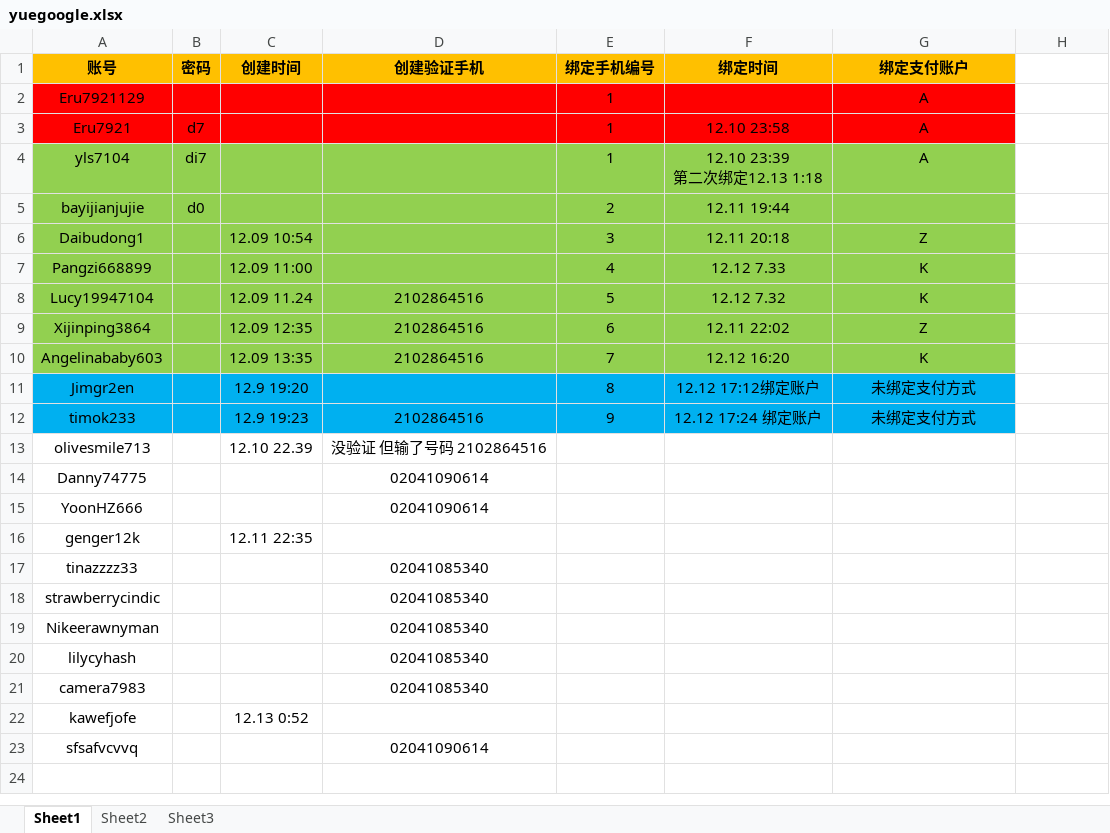
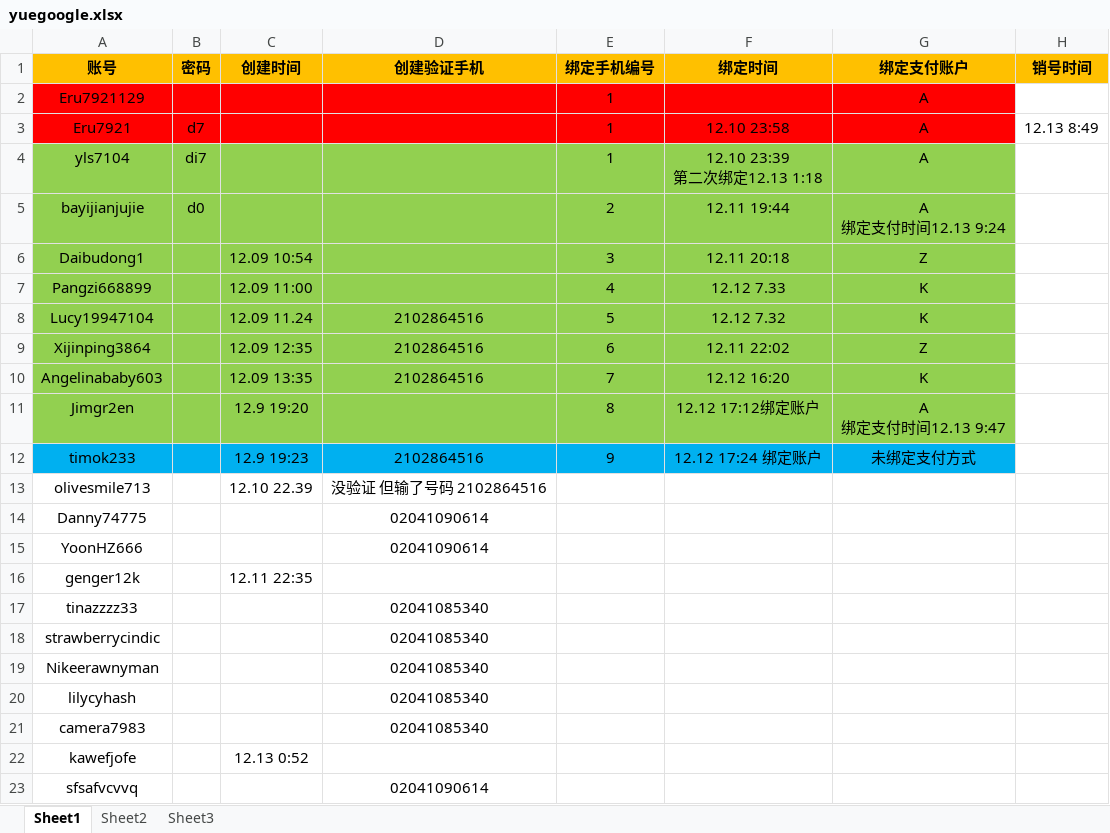
Before and after one commit to daiyyr/yueau, an Excel workbook: yuegoogle.xlsx, sheet Sheet1, drawn as a sheet; values as stored, in another font and other column widths than the file's, no borders; ↵ is a line break in a cell; the diff names each change by its address in the sheet, - before the commit and + after, or states it on an @@ line.

```diff
--- a/yuegoogle.xlsx (sheet Sheet1)
+++ b/yuegoogle.xlsx (sheet Sheet1)
-H1: (empty)
+H1: 销号时间
-H1 fill: none
+H1 fill: #FFC000
-H3 (销号时间): (empty)
+H3 (销号时间): 12.13 8:49
-G5 (绑定支付账户): (empty)
+G5 (绑定支付账户): A ↵ 绑定支付时间12.13 9:24
-A11:G11 fill: #00B0F0
+A11:G11 fill: #92D050
-G11 (绑定支付账户): 未绑定支付方式
+G11 (绑定支付账户): A ↵ 绑定支付时间12.13 9:47
```
